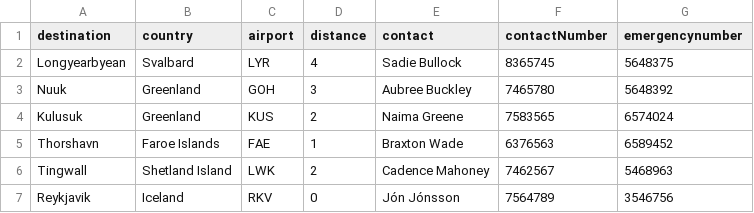
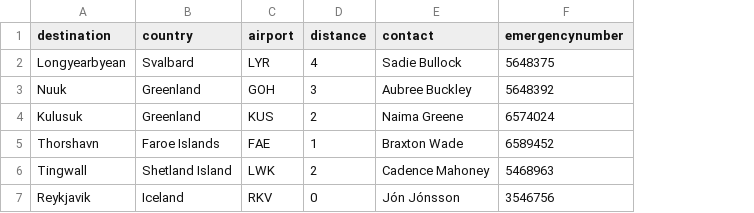
Before and after one commit to freyjam/vln1, a CSV file: src/DataLayer/csv/Destinations.csv, drawn as a sheet; the diff names each change by its address in the sheet, - before the commit and + after, or states it on an @@ line.

Commit message:
Tókum út contacts number allsstaðar og gerðum smávægilegar breytingar í DataLayer

```diff
--- a/src/DataLayer/csv/Destinations.csv
+++ b/src/DataLayer/csv/Destinations.csv
-column F (contactNumber), rows 2-7: 8365745 | 7465780 | 7583565 | 6376563 | 7462567 | 7564789
```
Also changed, not shown: 6 other files.
